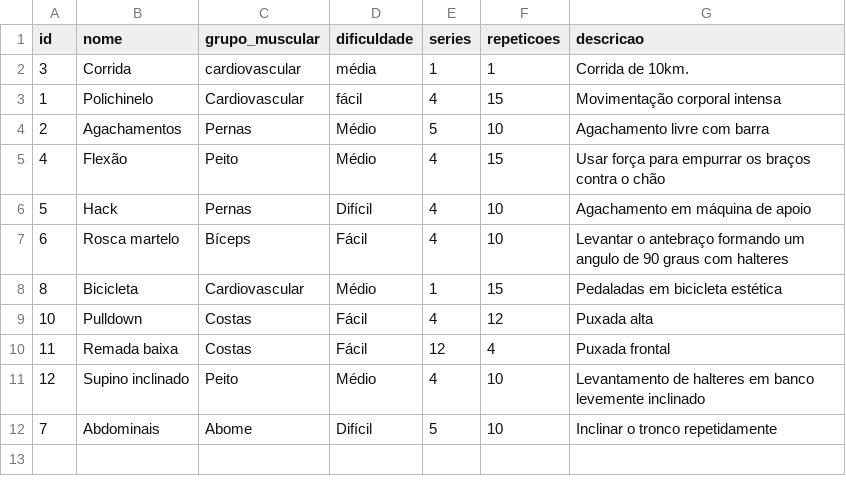
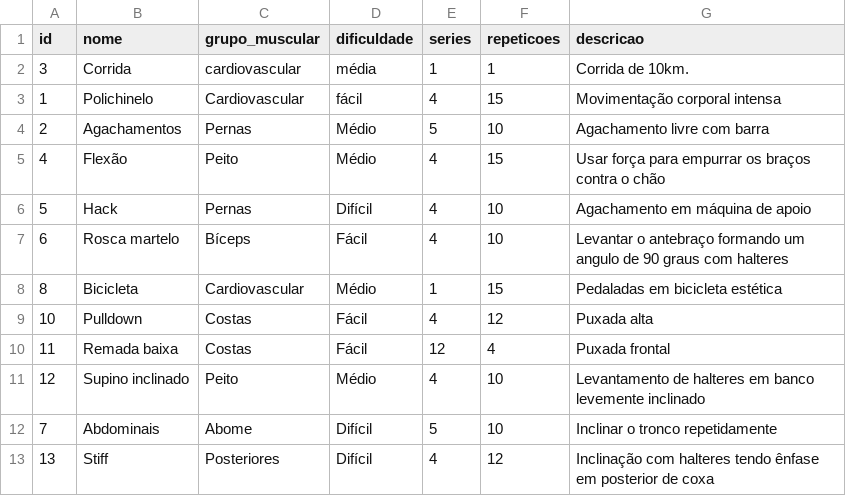
Before and after one commit to MarianaOliveiraFelipe/persist-modulo01, a CSV file: exercicios.csv, drawn as a sheet; the diff names each change by its address in the sheet, - before the commit and + after, or states it on an @@ line.

```diff
--- a/exercicios.csv
+++ b/exercicios.csv
+row 13: 13 | Stiff | Posteriores | Difícil | 4 | 12 | Inclinação com halteres tendo ênfase em posterior de coxa
```
Also changed, not shown: 4 other files.
